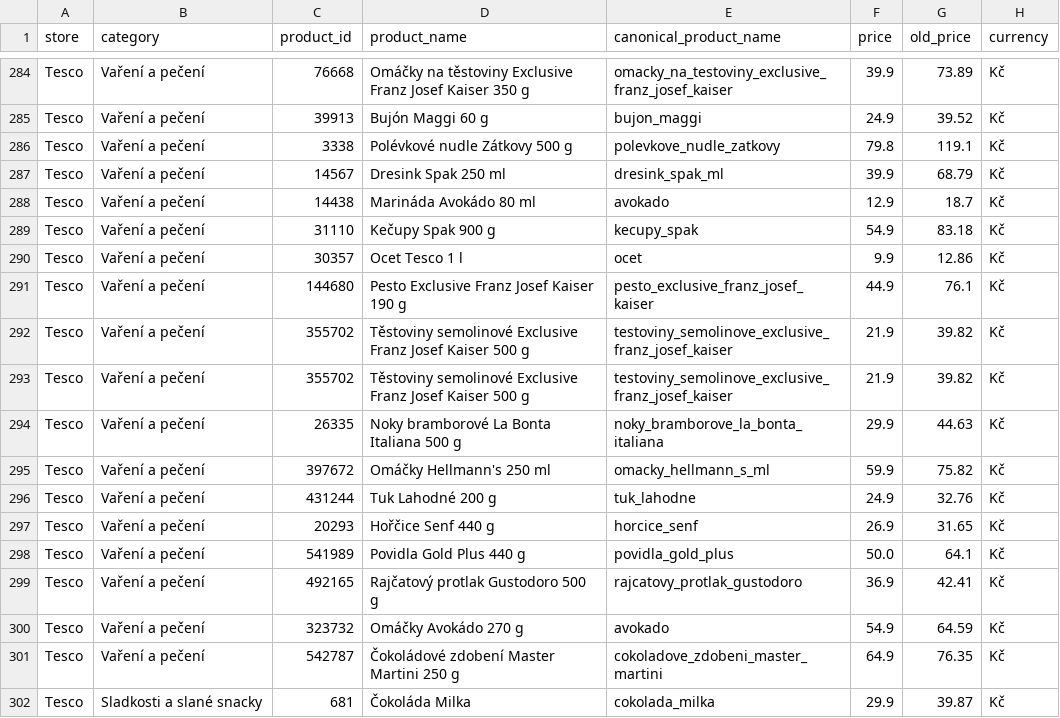
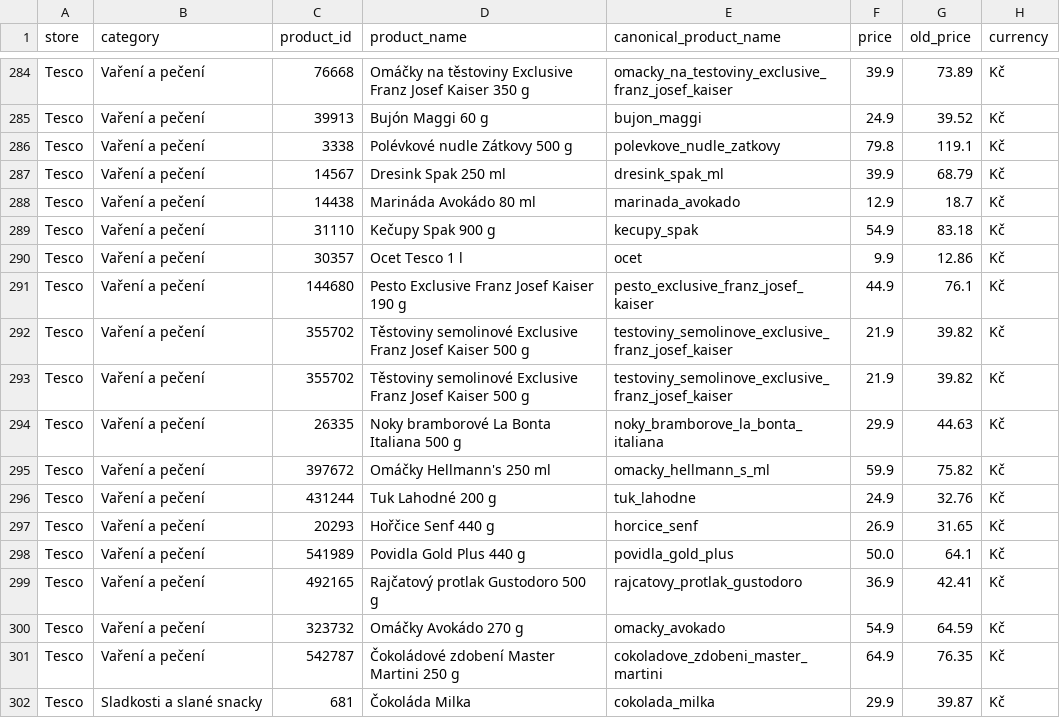
Before and after one commit to michaltomco/grocery-scraper, a CSV file: tesco.csv, drawn as a sheet; only a part is shown, gaps mark what is left out; the diff names each change by its address in the sheet, - before the commit and + after, or states it on an @@ line.

Commit message:
fix: separate avocado sauce/marinade from fresh avocado grouping
The avocado guard in canonical_product_name checked exact words
{marinada, omacka, dresink, dip}, so the plural 'omácky' (Omáčky
Avokádo 270 g) slipped through and grouped with the fresh fruit.
Match on word stems so singular/plural variants all separate.
Also corrects the stale 'avokado' slug in the committed CSV rows.

```diff
--- a/tesco.csv
+++ b/tesco.csv
-E288 (canonical_product_name): avokado
+E288 (canonical_product_name): marinada_avokado
-E300 (canonical_product_name): avokado
+E300 (canonical_product_name): omacky_avokado
```
Also changed, not shown: 4 other files.
